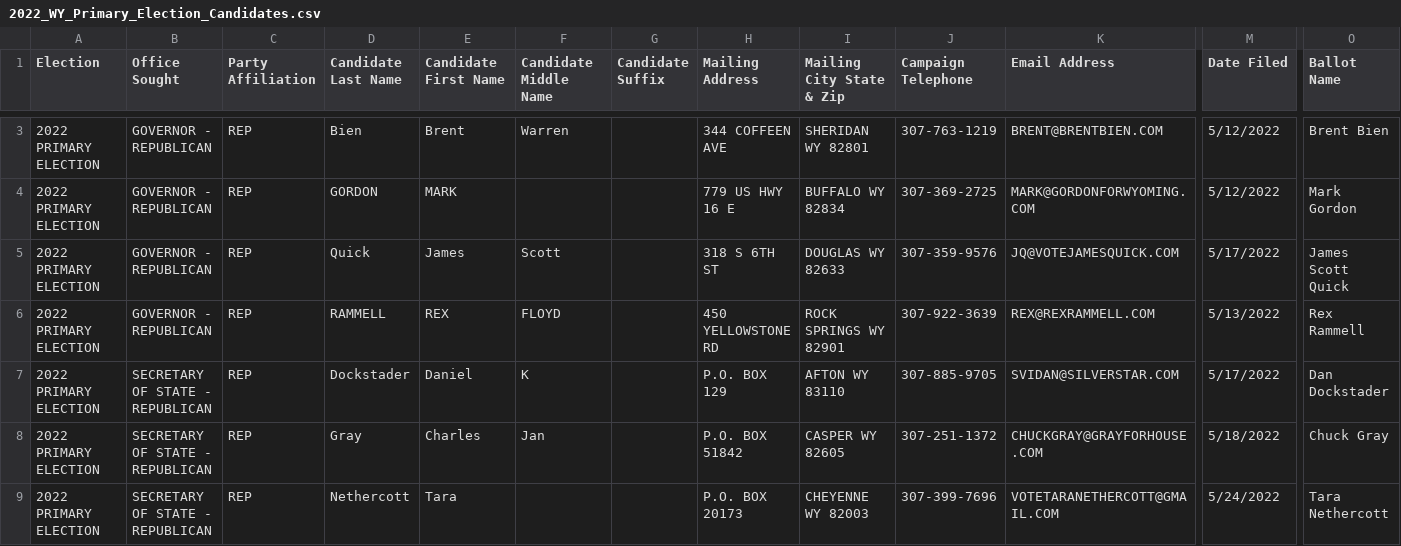
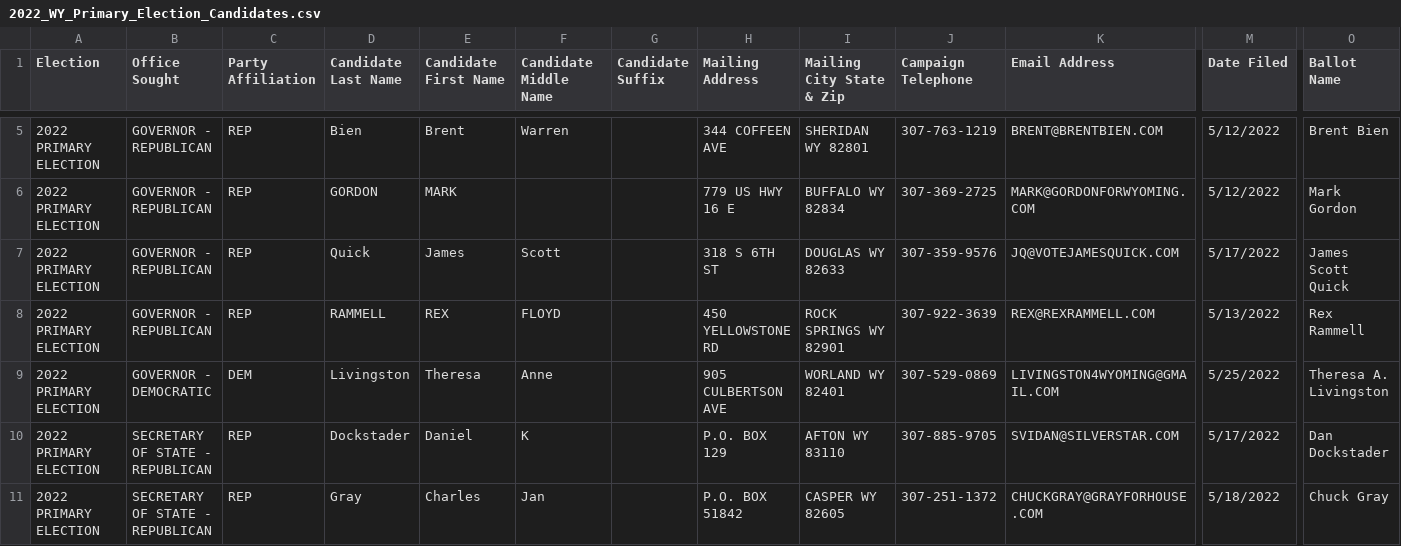
Before and after one commit to yincrash/wy_election_roster, a CSV file: 2022_WY_Primary_Election_Candidates.csv, drawn as a sheet; only a part is shown, gaps mark what is left out; the shorter side is filled out with more unchanged rows; rows hold the shown columns only; the diff covers the shown part only; the diff names each change by its address in the sheet, - before the commit and + after, or states it on an @@ line.

Commit message:
May 25th

```diff
--- a/2022_WY_Primary_Election_Candidates.csv
+++ b/2022_WY_Primary_Election_Candidates.csv
+row 9: 2022 PRIMARY ELECTION | GOVERNOR - DEMOCRATIC | DEM | Livingston | Theresa | Anne |  | 905 CULBERTSON AVE | WORLAND WY 82401 | 307-529-0869 | LIVINGSTON4WYOMING@GMAIL.COM | 5/25/2022 | Theresa A. Livingston
```
Also changed, not shown: 7 added rows, 1 removed row and 3 edited cells elsewhere in this file.
